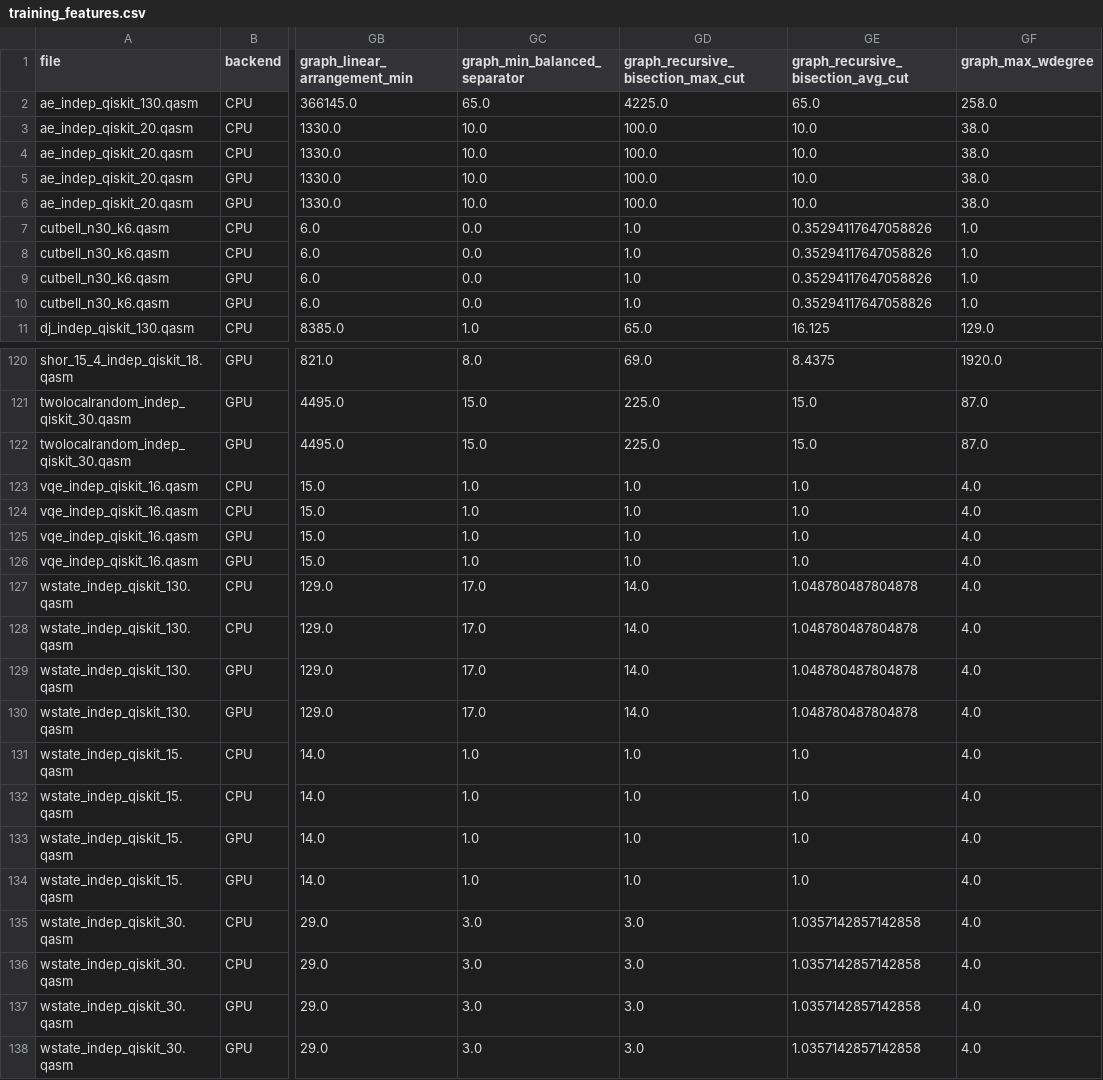
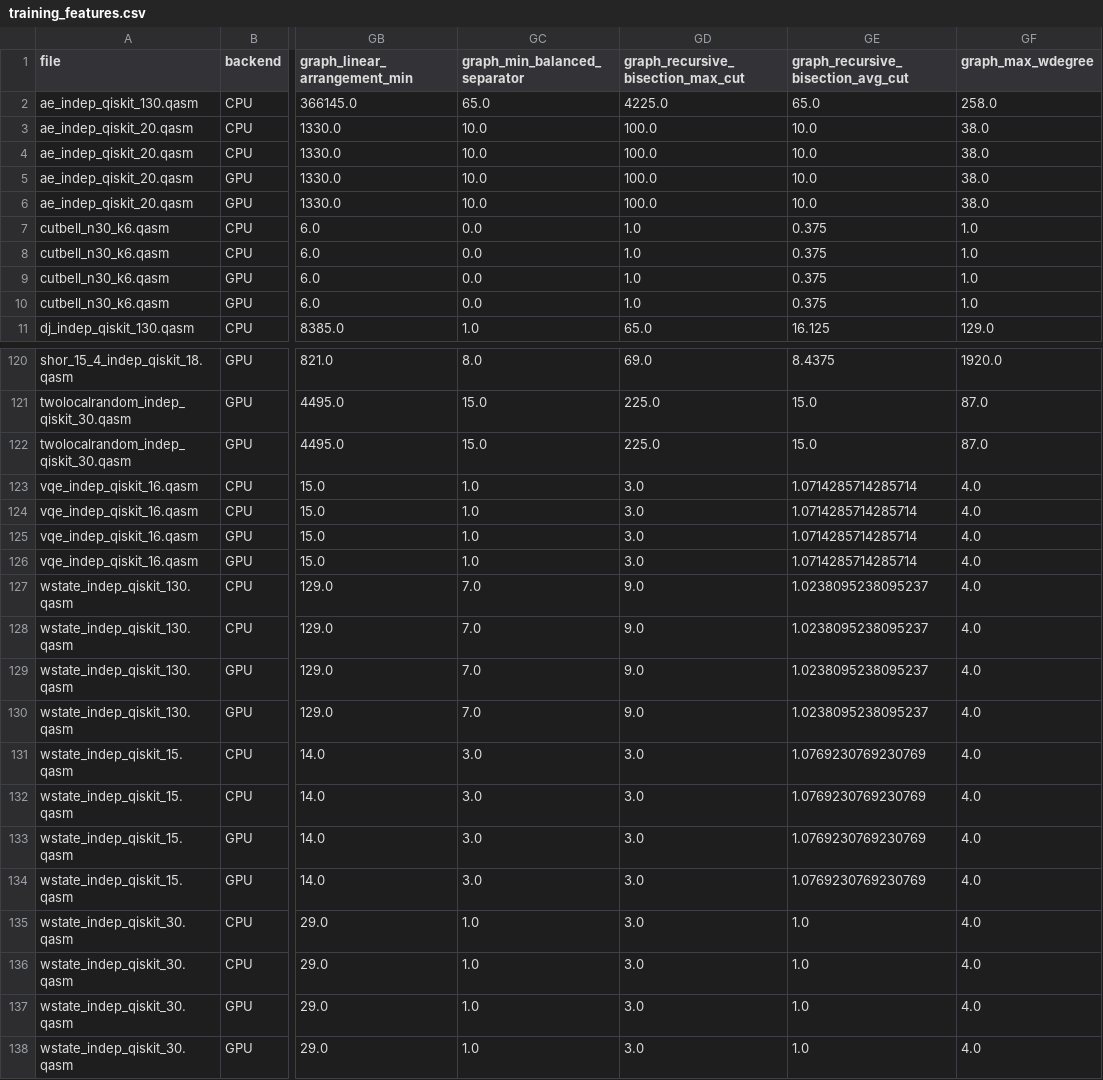
Before and after one commit to lucas-zhao6/iQuHack-26-BOwOwdogs, a CSV file: outputs/training_features.csv, drawn as a sheet; only a part is shown, gaps mark what is left out; the diff covers the shown part only; the diff names each change by its address in the sheet, - before the commit and + after, or states it on an @@ line.

```diff
--- a/outputs/training_features.csv
+++ b/outputs/training_features.csv
-GE7:GE10: 0.35294117647058826
+GE7:GE10: 0.375
-GD123:GD126: 1.0
+GD123:GD126: 3.0
-GE123:GE126: 1.0
+GE123:GE126: 1.0714285714285714
-GC127:GC130 (graph_min_balanced_separator): 17.0
+GC127:GC130 (graph_min_balanced_separator): 7.0
-GD127:GD130: 14.0
+GD127:GD130: 9.0
-GE127:GE130: 1.048780487804878
+GE127:GE130: 1.0238095238095237
-GC131:GC134 (graph_min_balanced_separator): 1.0
+GC131:GC134 (graph_min_balanced_separator): 3.0
-GD131:GD134: 1.0
+GD131:GD134: 3.0
-GE131:GE134: 1.0
+GE131:GE134: 1.0769230769230769
-GC135:GC138 (graph_min_balanced_separator): 3.0
+GC135:GC138 (graph_min_balanced_separator): 1.0
-GE135:GE138: 1.0357142857142858
+GE135:GE138: 1.0
```
Also changed, not shown: 39 edited cells elsewhere in this file, 35 other files.
